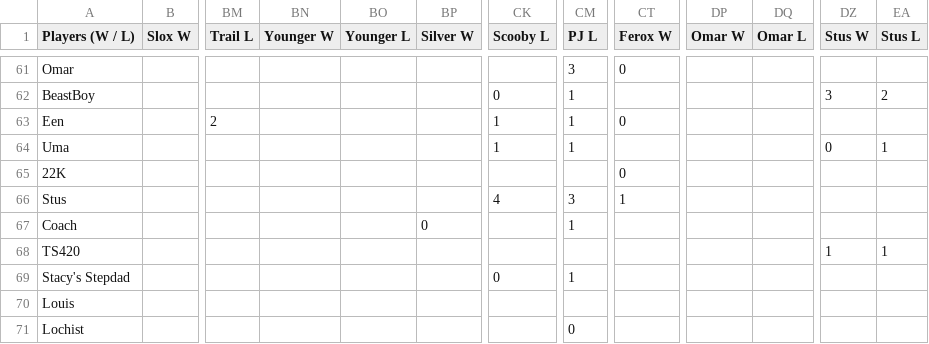
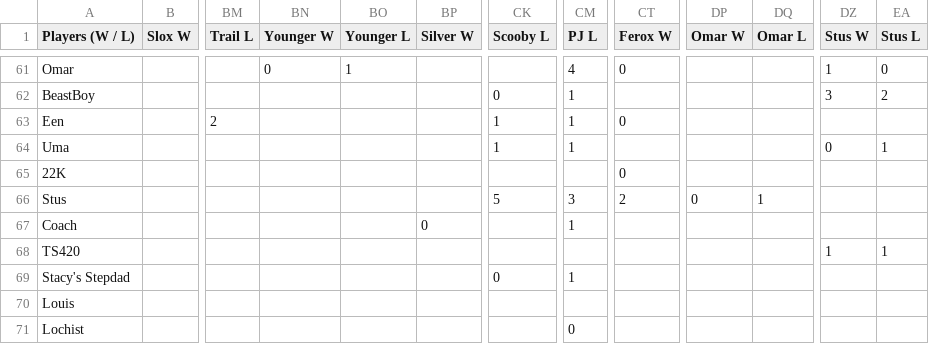
Before and after one commit to benjaminsg/garprdata, a CSV file: h2hresults.csv, drawn as a sheet; only a part is shown, gaps mark what is left out; the diff covers the shown part only; the diff names each change by its address in the sheet, - before the commit and + after, or states it on an @@ line.

```diff
--- a/h2hresults.csv
+++ b/h2hresults.csv
-BN61 (Younger W): (empty)
+BN61 (Younger W): 0
-BO61 (Younger L): (empty)
+BO61 (Younger L): 1
-CM61 (PJ L): 3
+CM61 (PJ L): 4
-DZ61 (Stus W): (empty)
+DZ61 (Stus W): 1
-EA61 (Stus L): (empty)
+EA61 (Stus L): 0
-CK66 (Scooby L): 4
+CK66 (Scooby L): 5
-CT66 (Ferox W): 1
+CT66 (Ferox W): 2
-DP66 (Omar W): (empty)
+DP66 (Omar W): 0
-DQ66 (Omar L): (empty)
+DQ66 (Omar L): 1
```
Also changed, not shown: 69 edited cells elsewhere in this file, 1 other file.
